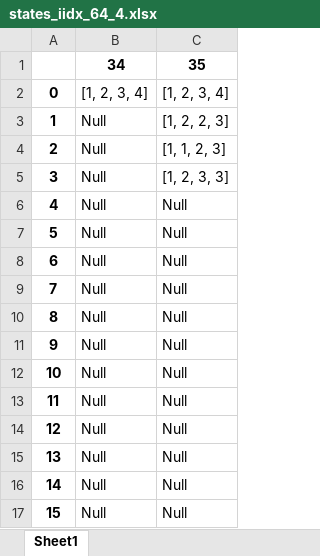
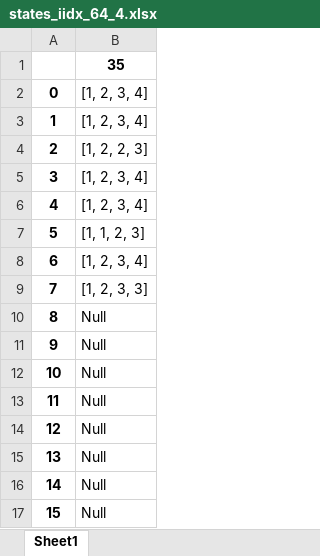
Before and after one commit to LucasLeipnitz/VVC_Intra_Prediction_Accelerator, an Excel workbook: generator/output/states/states_iidx_64_4.xlsx, sheet Sheet1, drawn as a sheet; values as stored, in another font and other column widths than the file's, no borders; removed rows and columns are numbered as before the commit, all else as after; the diff names each change by its address in the sheet, - before the commit and + after, or states it on an @@ line.

Commit message:
Bug fix on iidx state generation

```diff
--- a/generator/output/states/states_iidx_64_4.xlsx (sheet Sheet1)
+++ b/generator/output/states/states_iidx_64_4.xlsx (sheet Sheet1)
-column B, rows 1-17: 34 | [1, 2, 3, 4] | Null | Null | Null | Null | Null | Null | Null | Null | Null | Null | Null | Null | Null | Null | Null
-B3: [1, 2, 2, 3]
+B3: [1, 2, 3, 4]
-B4: [1, 1, 2, 3]
+B4: [1, 2, 2, 3]
-B5: [1, 2, 3, 3]
+B5: [1, 2, 3, 4]
-B6: Null
+B6: [1, 2, 3, 4]
-B7: Null
+B7: [1, 1, 2, 3]
-B8: Null
+B8: [1, 2, 3, 4]
-B9: Null
+B9: [1, 2, 3, 3]
```
Also changed, not shown: generator/output/states/states_ifact_64_4.xlsx, 17 other files.
